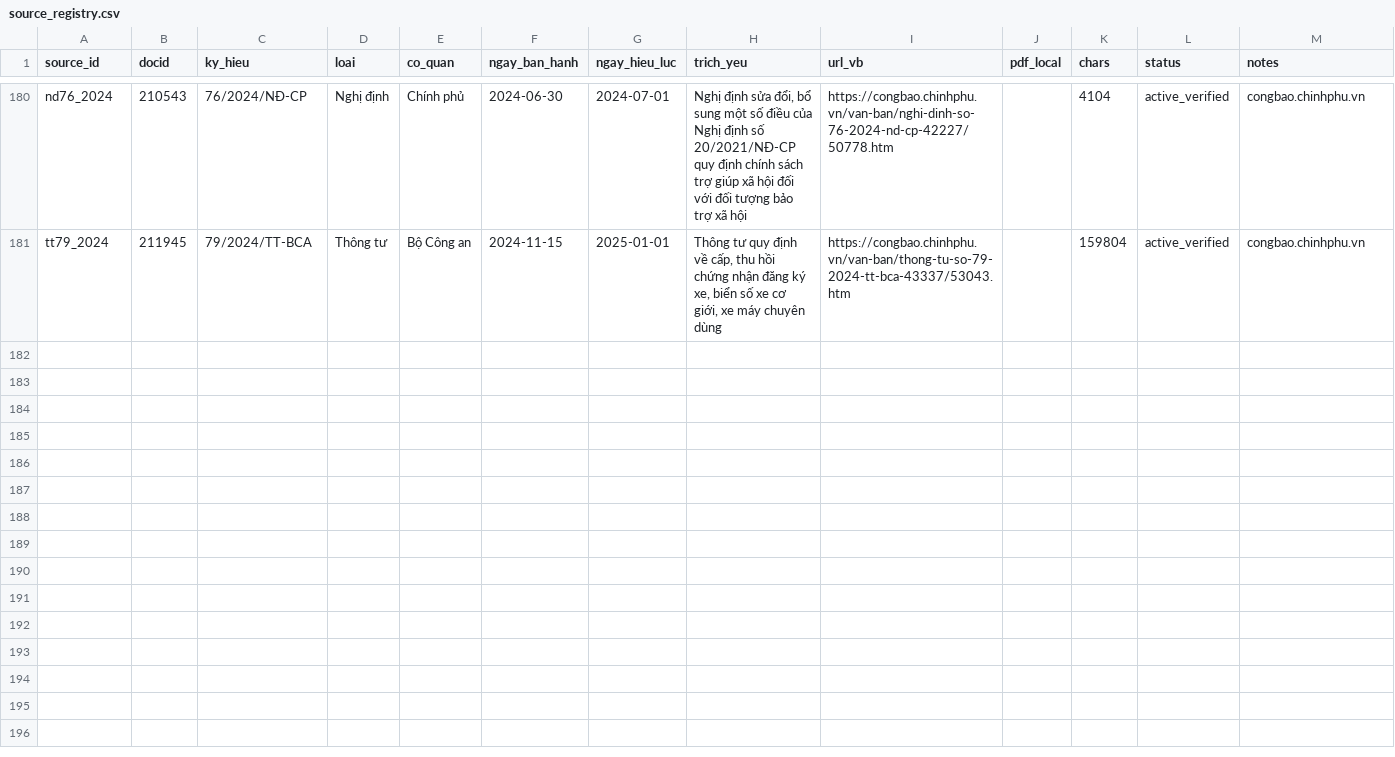
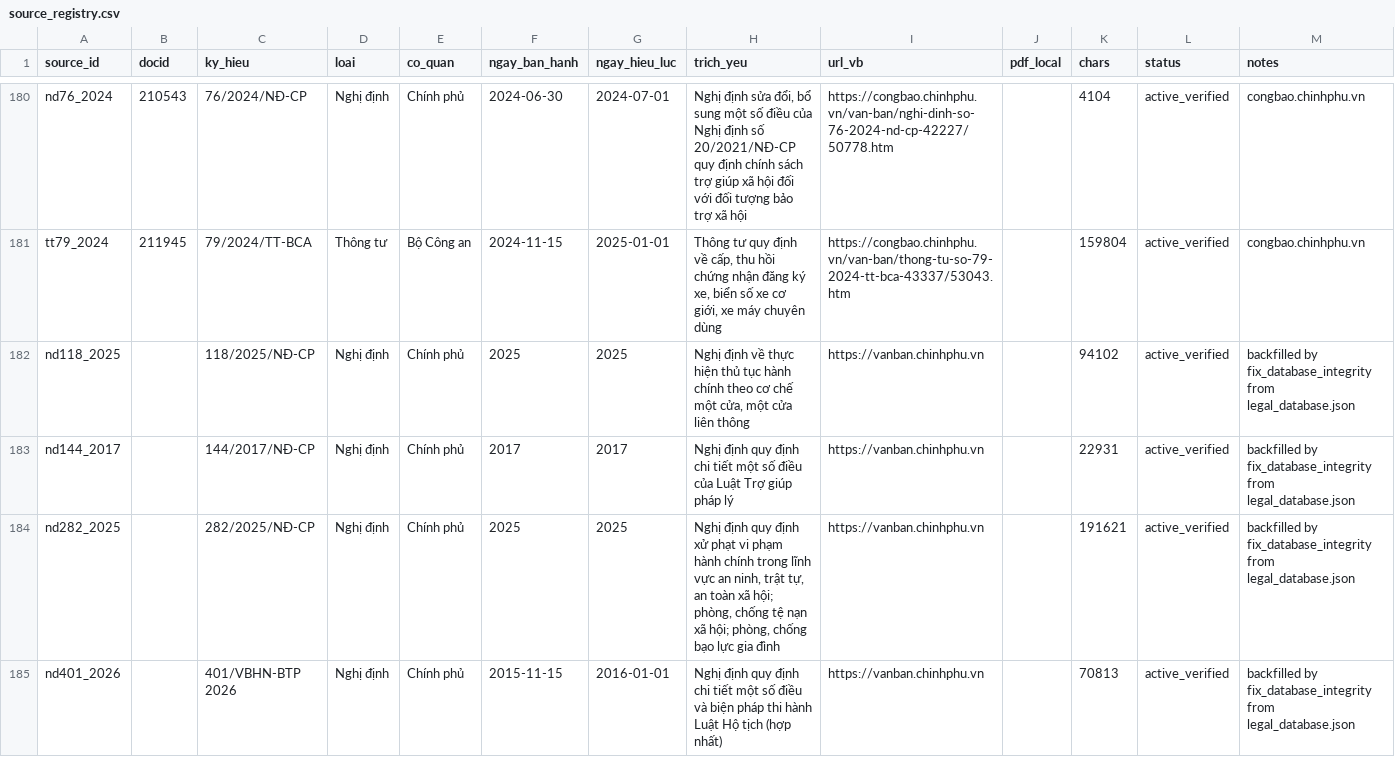
Before and after one commit to neornotl/rightly-beta, a CSV file: data/source_registry.csv, drawn as a sheet; only a part is shown, gaps mark what is left out; the diff covers the shown part only; the diff names each change by its address in the sheet, - before the commit and + after, or states it on an @@ line.

Commit message:
fix: database integrity round - registry backfill, effective-date guard, chunker tail bug
- remove corrupt+superseded data/faq_batch2.json (mojibake; both FAQs already
  live in faq.json with newer curated answers)
- backfill 15 corpus sources missing from source_registry.csv from
  legal_database.json (registry is again a strict superset of chunks)
- filter_retrievable(): never retrieve pending_effective sources
  (luat03_2026 Luat Ho tich eff 01/03/2027, nd283_2026 xu phat LD-BHXH eff
  10/09/2026) or degenerate fragments (<15 chars); expired docs stay
  retrievable by design (redirect UX + citation_validator guard)
- fix DocumentLoader._split_chunks tiny-tail fragment regression
- wire filter into pipeline.make_retriever (BM25 + hybrid paths)
- add scripts/verify_database.py full auditor (exit code for CI)
- add tests: test_corpus_filter.py, test_database_integrity.py gate
- fix pre-existing SafetyDecision missing import in pipeline.py,
  duplicate import re in faq.py, outdated test_naturalness hotline assert

```diff
--- a/data/source_registry.csv
+++ b/data/source_registry.csv
+row 182: nd118_2025 |  | 118/2025/NĐ-CP | Nghị định | Chính phủ | 2025 | 2025 | Nghị định về thực hiện thủ tục hành chính theo cơ chế một cửa, một cửa liên thông | https://vanban.chinhphu.vn |  | 94102 | active_verified | backfilled by fix_database_integrity from legal_database.json
+row 183: nd144_2017 |  | 144/2017/NĐ-CP | Nghị định | Chính phủ | 2017 | 2017 | Nghị định quy định chi tiết một số điều của Luật Trợ giúp pháp lý | https://vanban.chinhphu.vn |  | 22931 | active_verified | backfilled by fix_database_integrity from legal_database.json
+row 184: nd282_2025 |  | 282/2025/NĐ-CP | Nghị định | Chính phủ | 2025 | 2025 | Nghị định quy định xử phạt vi phạm hành chính trong lĩnh vực an ninh, trật tự, an toàn xã hội; phòng, chống tệ nạn xã hội; phòng, chống bạo lực gia đình | https://vanban.chinhphu.vn |  | 191621 | active_verified | backfilled by fix_database_integrity from legal_database.json
+row 185: nd401_2026 |  | 401/VBHN-BTP 2026 | Nghị định | Chính phủ | 2015-11-15 | 2016-01-01 | Nghị định quy định chi tiết một số điều và biện pháp thi hành Luật Hộ tịch (hợp nhất) | https://vanban.chinhphu.vn |  | 70813 | active_verified | backfilled by fix_database_integrity from legal_database.json
```
Also changed, not shown: 11 added rows elsewhere in this file, 8 other files.
